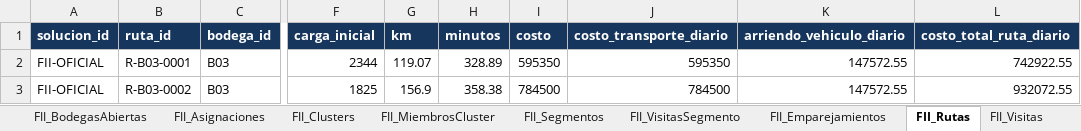
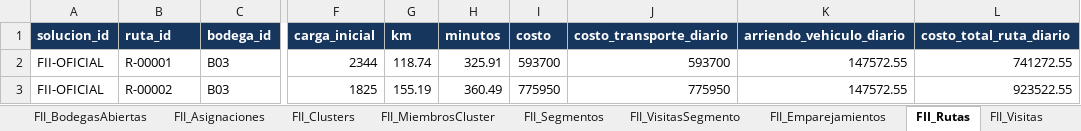
Before and after one commit to caro12023/logidata-bogota, an Excel workbook: resultados_logidata/LogiData_Resultados_20_clientes.xlsx, sheet FII_Rutas, drawn as a sheet; only a part is shown, gaps mark what is left out; values as stored, in another font and other column widths than the file's, no borders; the diff names each change by its address in the sheet, - before the commit and + after, or states it on an @@ line.

```diff
--- a/resultados_logidata/LogiData_Resultados_20_clientes.xlsx (sheet FII_Rutas)
+++ b/resultados_logidata/LogiData_Resultados_20_clientes.xlsx (sheet FII_Rutas)
-B2 (ruta_id): R-B03-0001
+B2 (ruta_id): R-00001
-G2 (km): 119.07
+G2 (km): 118.74
-H2 (minutos): 328.89
+H2 (minutos): 325.91
-I2 (costo): 595350
+I2 (costo): 593700
-J2 (costo_transporte_diario): 595350
+J2 (costo_transporte_diario): 593700
-L2 (costo_total_ruta_diario): 742922.55
+L2 (costo_total_ruta_diario): 741272.55
-B3 (ruta_id): R-B03-0002
+B3 (ruta_id): R-00002
-G3 (km): 156.9
+G3 (km): 155.19
-H3 (minutos): 358.38
+H3 (minutos): 360.49
-I3 (costo): 784500
+I3 (costo): 775950
-J3 (costo_transporte_diario): 784500
+J3 (costo_transporte_diario): 775950
-L3 (costo_total_ruta_diario): 932072.55
+L3 (costo_total_ruta_diario): 923522.55
```
Also changed, not shown: sheet Tiempos_Movimientos, sheet Movimientos_FaseII, sheet FII_Visitas, sheet Control_Ejecucion, sheet Evaluacion_Candidatos, sheet FI_Parametros, 15 more sheets, other sheet tabs, resultados_logidata/LogiData_Resultados_05_clientes.xlsx, resultados_logidata/LogiData_Resultados_10_clientes.xlsx, 9 other files.
